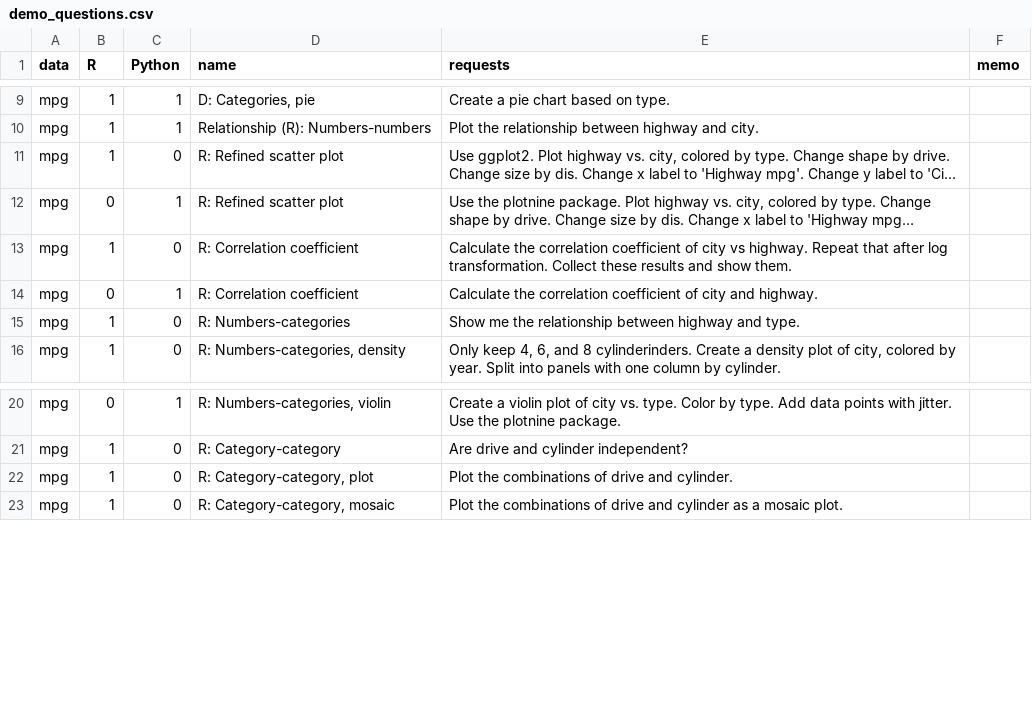
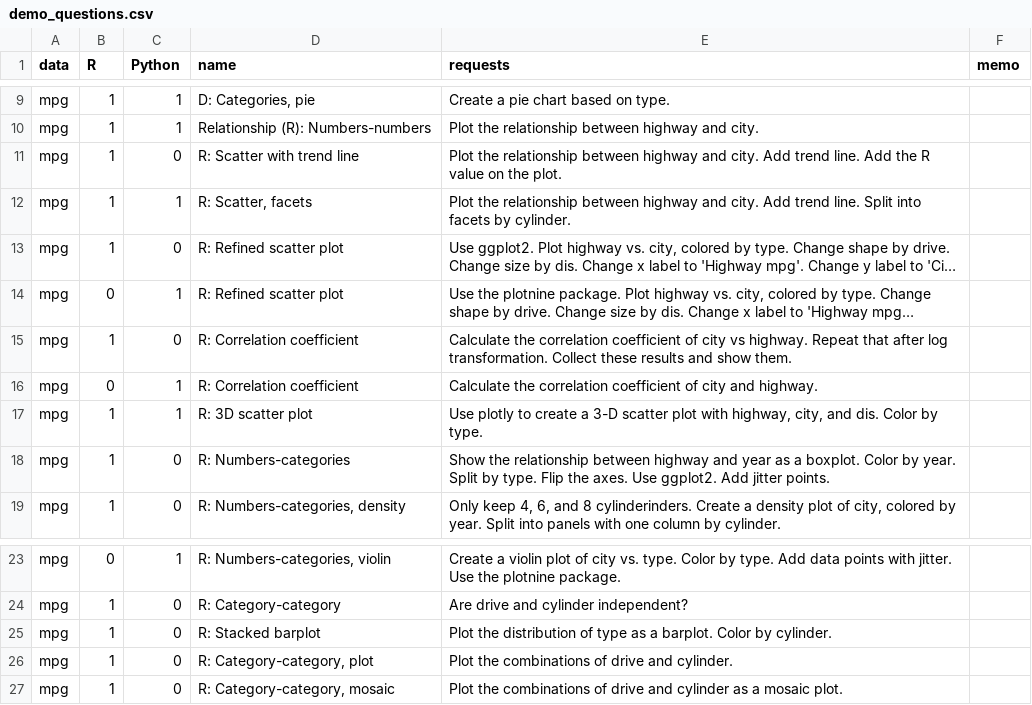
Before and after one commit to gexijin/RTutor, a CSV file: inst/app/www/demo_questions.csv, drawn as a sheet; only a part is shown, gaps mark what is left out; long unchanged cells end in …; addresses are those after the commit; the diff names each change by its address in the sheet, - before the commit and + after, or states it on an @@ line.

Commit message:
Only list the levels of factors mentioned

```diff
--- a/inst/app/www/demo_questions.csv
+++ b/inst/app/www/demo_questions.csv
+row 11: mpg | 1 | 0 | R: Scatter with trend line | Plot the relationship between highway and city. Add trend line. Add the R value on the plot.
+row 12: mpg | 1 | 1 | R: Scatter, facets | Plot the relationship between highway and city. Add trend line. Split into facets by cylinder.
+row 17: mpg | 1 | 1 | R: 3D scatter plot | Use plotly to create a 3-D scatter plot with highway, city, and dis. Color by type.
-E18 (requests): Show me the relationship between highway and type.
+E18 (requests): Show the relationship between highway and year as a boxplot. Color by year. Split by type. Flip the axes. Use ggplot2. Add jitter points.
+row 25: mpg | 1 | 0 | R: Stacked barplot | Plot the distribution of type as a barplot. Color by cylinder.
```
Also changed, not shown: 2 other files.
